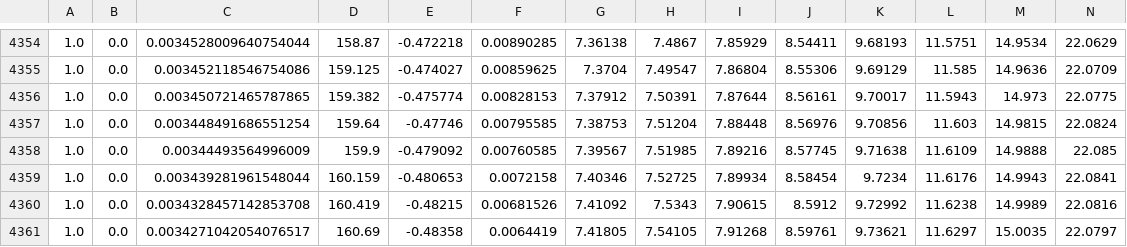
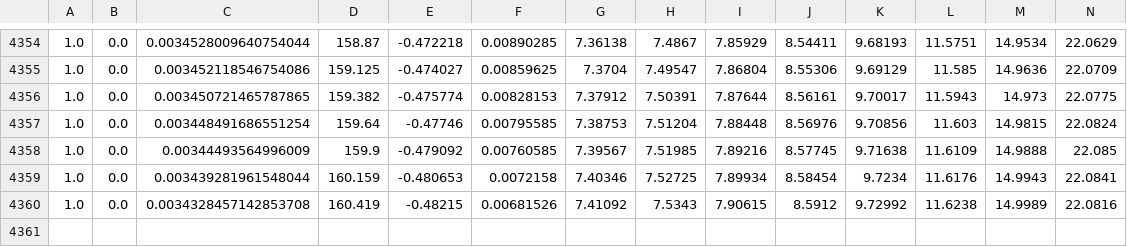
Before and after one commit to loisie123/CI, a CSV file: train_data/aalborg.csv, drawn as a sheet; only a part is shown, gaps mark what is left out; rows hold the shown columns only; the diff names each change by its address in the sheet, - before the commit and + after, or states it on an @@ line.

```diff
--- a/train_data/aalborg.csv
+++ b/train_data/aalborg.csv
-row 4361: 1.0 | 0.0 | 0.0034271042054076517 | 160.69 | -0.48358 | 0.0064419 | 7.41805 | 7.54105 | 7.91268 | 8.59761 | 9.73621 | 11.6297 | 15.0035 | 22.0797
```
Also changed, not shown: 2 other files.
